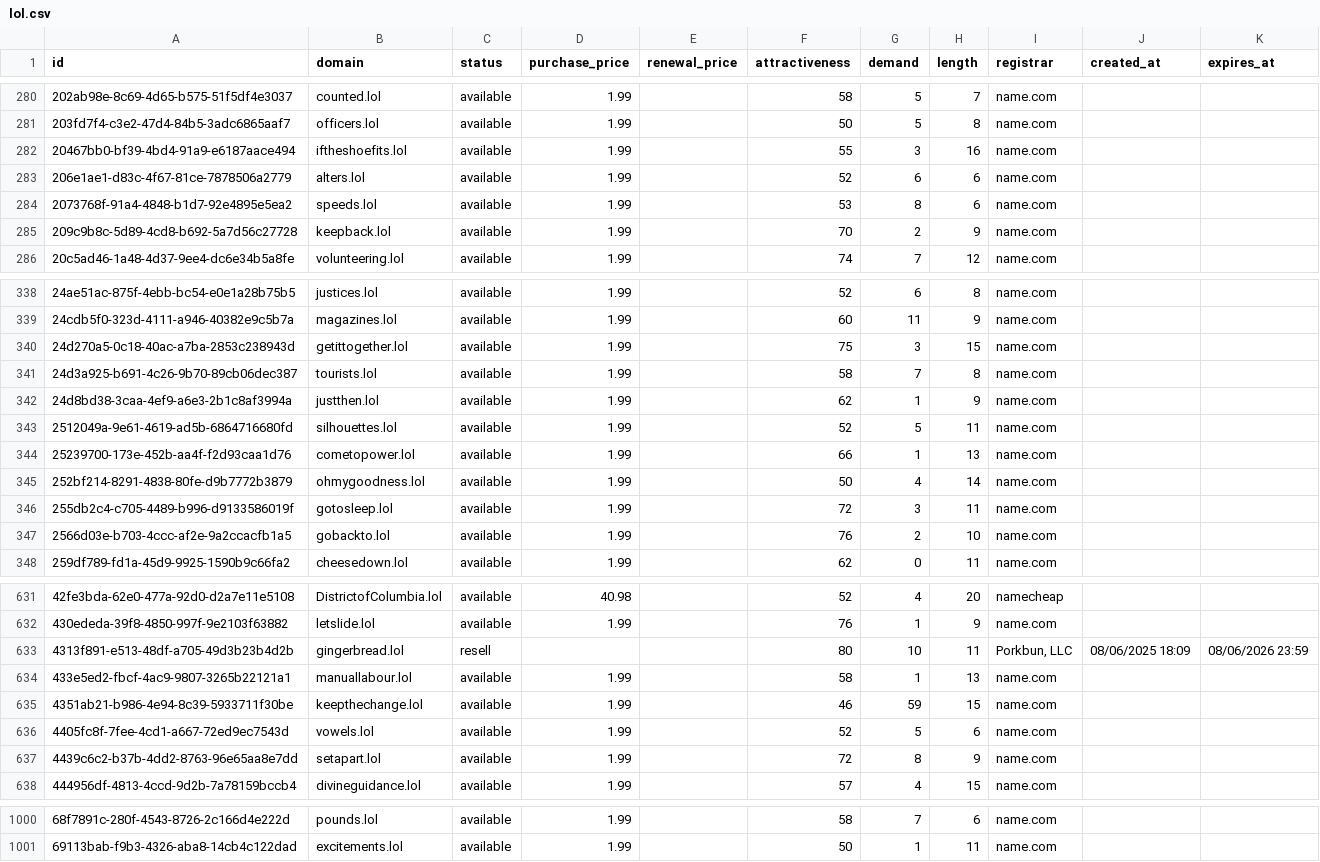
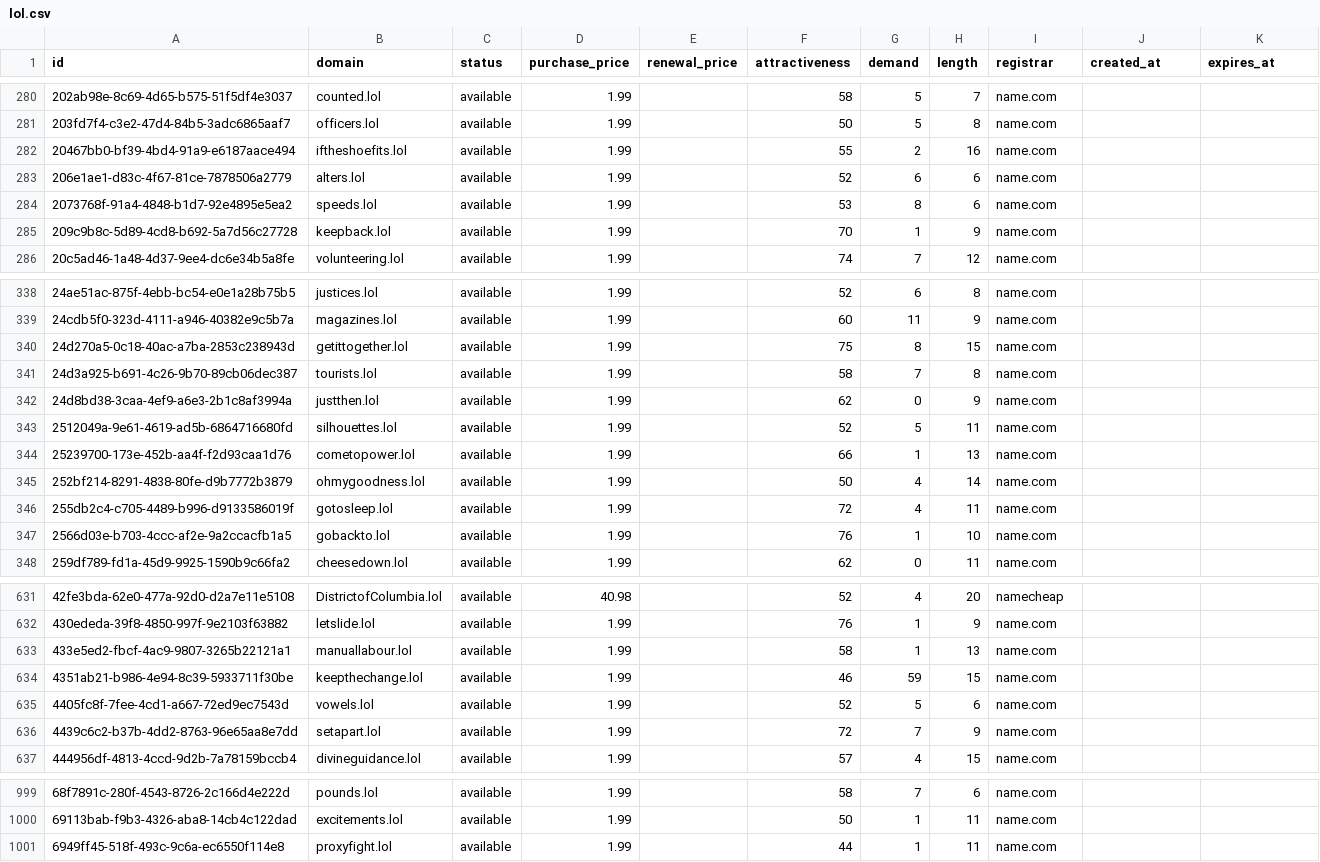
Before and after one commit to UniqueDomains/lol-oneword-domains, a CSV file: lol.csv, drawn as a sheet; only a part is shown, gaps mark what is left out; the diff covers the shown part only.

Commit message:
Domains update

```diff
--- a/lol.csv
+++ b/lol.csv
@@ -281,6 +281,6 @@ id,domain,status,purchase_price,renewal_price,attractiveness,demand,length,regis
 203fd7f4-c3e2-47d4-84b5-3adc6865aaf7,officers.lol,available,1.99,,50,5,8,name.com,,
-20467bb0-bf39-4bd4-91a9-e6187aace494,iftheshoefits.lol,available,1.99,,55,3,16,name.com,,
+20467bb0-bf39-4bd4-91a9-e6187aace494,iftheshoefits.lol,available,1.99,,55,2,16,name.com,,
 206e1ae1-d83c-4f67-81ce-7878506a2779,alters.lol,available,1.99,,52,6,6,name.com,,
 2073768f-91a4-4848-b1d7-92e4895e5ea2,speeds.lol,available,1.99,,53,8,6,name.com,,
-209c9b8c-5d89-4cd8-b692-5a7d56c27728,keepback.lol,available,1.99,,70,2,9,name.com,,
+209c9b8c-5d89-4cd8-b692-5a7d56c27728,keepback.lol,available,1.99,,70,1,9,name.com,,
 20c5ad46-1a48-4d37-9ee4-dc6e34b5a8fe,volunteering.lol,available,1.99,,74,7,12,name.com,,
@@ -339,5 +339,5 @@ id,domain,status,purchase_price,renewal_price,attractiveness,demand,length,regis
 24cdb5f0-323d-4111-a946-40382e9c5b7a,magazines.lol,available,1.99,,60,11,9,name.com,,
-24d270a5-0c18-40ac-a7ba-2853c238943d,getittogether.lol,available,1.99,,75,3,15,name.com,,
+24d270a5-0c18-40ac-a7ba-2853c238943d,getittogether.lol,available,1.99,,75,8,15,name.com,,
 24d3a925-b691-4c26-9b70-89cb06dec387,tourists.lol,available,1.99,,58,7,8,name.com,,
-24d8bd38-3caa-4ef9-a6e3-2b1c8af3994a,justthen.lol,available,1.99,,62,1,9,name.com,,
+24d8bd38-3caa-4ef9-a6e3-2b1c8af3994a,justthen.lol,available,1.99,,62,0,9,name.com,,
 2512049a-9e61-4619-ad5b-6864716680fd,silhouettes.lol,available,1.99,,52,5,11,name.com,,
@@ -345,4 +345,4 @@ id,domain,status,purchase_price,renewal_price,attractiveness,demand,length,regis
 252bf214-8291-4838-80fe-d9b7772b3879,ohmygoodness.lol,available,1.99,,50,4,14,name.com,,
-255db2c4-c705-4489-b996-d9133586019f,gotosleep.lol,available,1.99,,72,3,11,name.com,,
-2566d03e-b703-4ccc-af2e-9a2ccacfb1a5,gobackto.lol,available,1.99,,76,2,10,name.com,,
+255db2c4-c705-4489-b996-d9133586019f,gotosleep.lol,available,1.99,,72,4,11,name.com,,
+2566d03e-b703-4ccc-af2e-9a2ccacfb1a5,gobackto.lol,available,1.99,,76,1,10,name.com,,
 259df789-fd1a-45d9-9925-1590b9c66fa2,cheesedown.lol,available,1.99,,62,0,11,name.com,,
@@ -632,3 +632,2 @@ id,domain,status,purchase_price,renewal_price,attractiveness,demand,length,regis
 430ededa-39f8-4850-997f-9e2103f63882,letslide.lol,available,1.99,,76,1,9,name.com,,
-4313f891-e513-48df-a705-49d3b23b4d2b,gingerbread.lol,resell,,,80,10,11,"Porkbun, LLC",08/06/2025 18:09,08/06/2026 23:59
 433e5ed2-fbcf-4ac9-9807-3265b22121a1,manuallabour.lol,available,1.99,,58,1,13,name.com,,
@@ -636,3 +635,3 @@ id,domain,status,purchase_price,renewal_price,attractiveness,demand,length,regis
 4405fc8f-7fee-4cd1-a667-72ed9ec7543d,vowels.lol,available,1.99,,52,5,6,name.com,,
-4439c6c2-b37b-4dd2-8763-96e65aa8e7dd,setapart.lol,available,1.99,,72,8,9,name.com,,
+4439c6c2-b37b-4dd2-8763-96e65aa8e7dd,setapart.lol,available,1.99,,72,7,9,name.com,,
 444956df-4813-4ccd-9d2b-7a78159bccb4,divineguidance.lol,available,1.99,,57,4,15,name.com,,
@@ -1001 +1000,2 @@ id,domain,status,purchase_price,renewal_price,attractiveness,demand,length,regis
 69113bab-f9b3-4326-aba8-14cb4c122dad,excitements.lol,available,1.99,,50,1,11,name.com,,
+6949ff45-518f-493c-9c6a-ec6550f114e8,proxyfight.lol,available,1.99,,44,1,11,name.com,,
```
Also changed, not shown: 52 edited cells elsewhere in this file, 4 other files.
